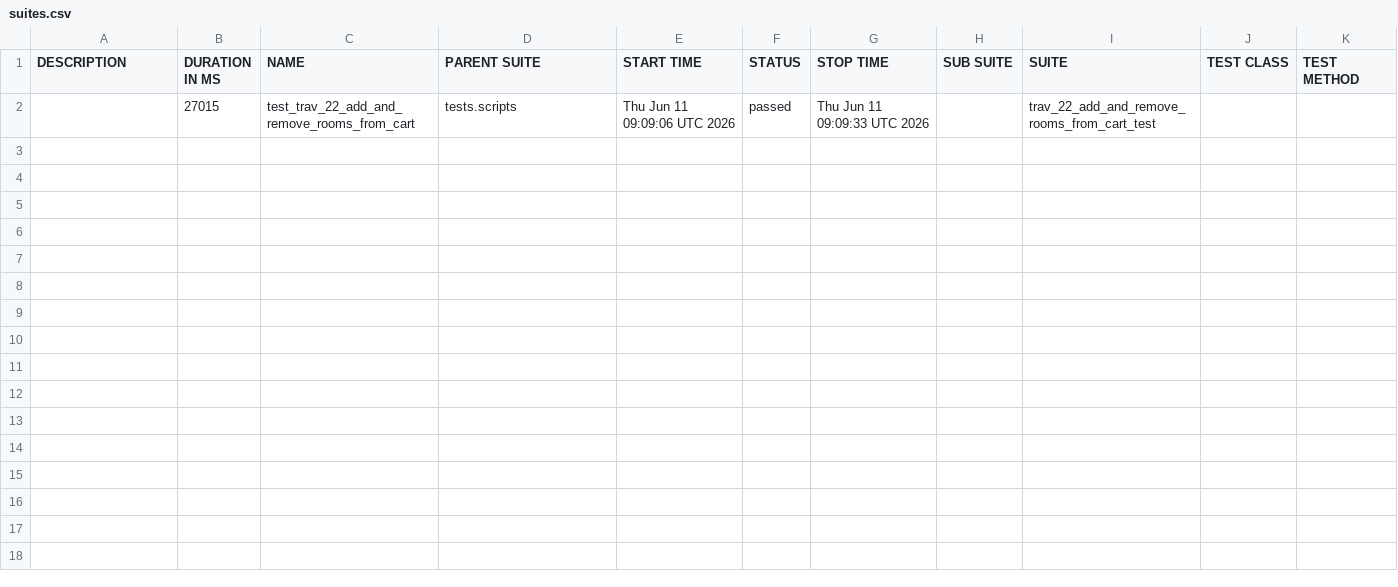
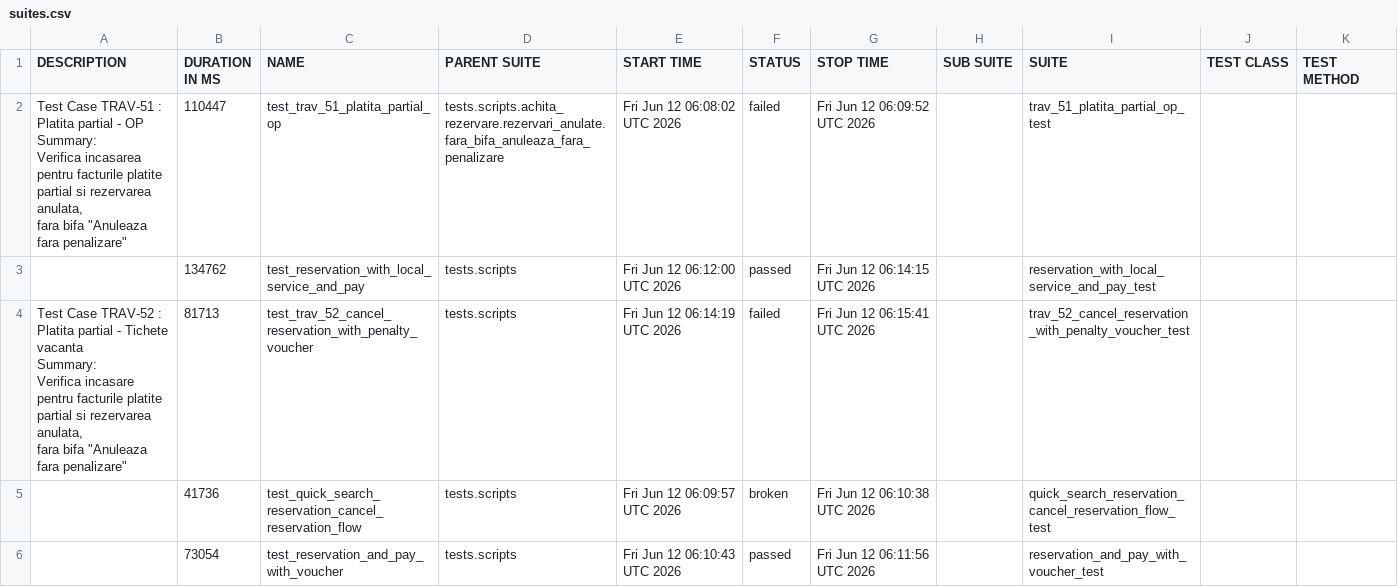
Before and after one commit to gabrielfilipwesrom/qa-reports, a CSV file: data/suites.csv, drawn as a sheet.

```diff
--- a/data/suites.csv
+++ b/data/suites.csv
@@ -1,2 +1,18 @@
 "DESCRIPTION","DURATION IN MS","NAME","PARENT SUITE","START TIME","STATUS","STOP TIME","SUB SUITE","SUITE","TEST CLASS","TEST METHOD"
-"","27015","test_trav_22_add_and_remove_rooms_from_cart","tests.scripts","Thu Jun 11 09:09:06 UTC 2026","passed","Thu Jun 11 09:09:33 UTC 2026","","trav_22_add_and_remove_rooms_from_cart_test","",""
+"
+    Test Case TRAV-51 : Platita partial - OP
+
+    Summary:
+    Verifica incasarea pentru facturile platite partial si rezervarea anulata,
+    fara bifa ""Anuleaza fara penalizare""
+    ","110447","test_trav_51_platita_partial_op","tests.scripts.achita_rezervare.rezervari_anulate.fara_bifa_anuleaza_fara_penalizare","Fri Jun 12 06:08:02 UTC 2026","failed","Fri Jun 12 06:09:52 UTC 2026","","trav_51_platita_partial_op_test","",""
+"","134762","test_reservation_with_local_service_and_pay","tests.scripts","Fri Jun 12 06:12:00 UTC 2026","passed","Fri Jun 12 06:14:15 UTC 2026","","reservation_with_local_service_and_pay_test","",""
+"
+    Test Case TRAV-52 : Platita partial - Tichete vacanta
+
+    Summary:
+    Verifica incasare pentru facturile platite partial si rezervarea anulata,
+    fara bifa ""Anuleaza fara penalizare""
+    ","81713","test_trav_52_cancel_reservation_with_penalty_voucher","tests.scripts","Fri Jun 12 06:14:19 UTC 2026","failed","Fri Jun 12 06:15:41 UTC 2026","","trav_52_cancel_reservation_with_penalty_voucher_test","",""
+"","41736","test_quick_search_reservation_cancel_reservation_flow","tests.scripts","Fri Jun 12 06:09:57 UTC 2026","broken","Fri Jun 12 06:10:38 UTC 2026","","quick_search_reservation_cancel_reservation_flow_test","",""
+"","73054","test_reservation_and_pay_with_voucher","tests.scripts","Fri Jun 12 06:10:43 UTC 2026","passed","Fri Jun 12 06:11:56 UTC 2026","","reservation_and_pay_with_voucher_test","",""
```
Also changed, not shown: 35 other files.
